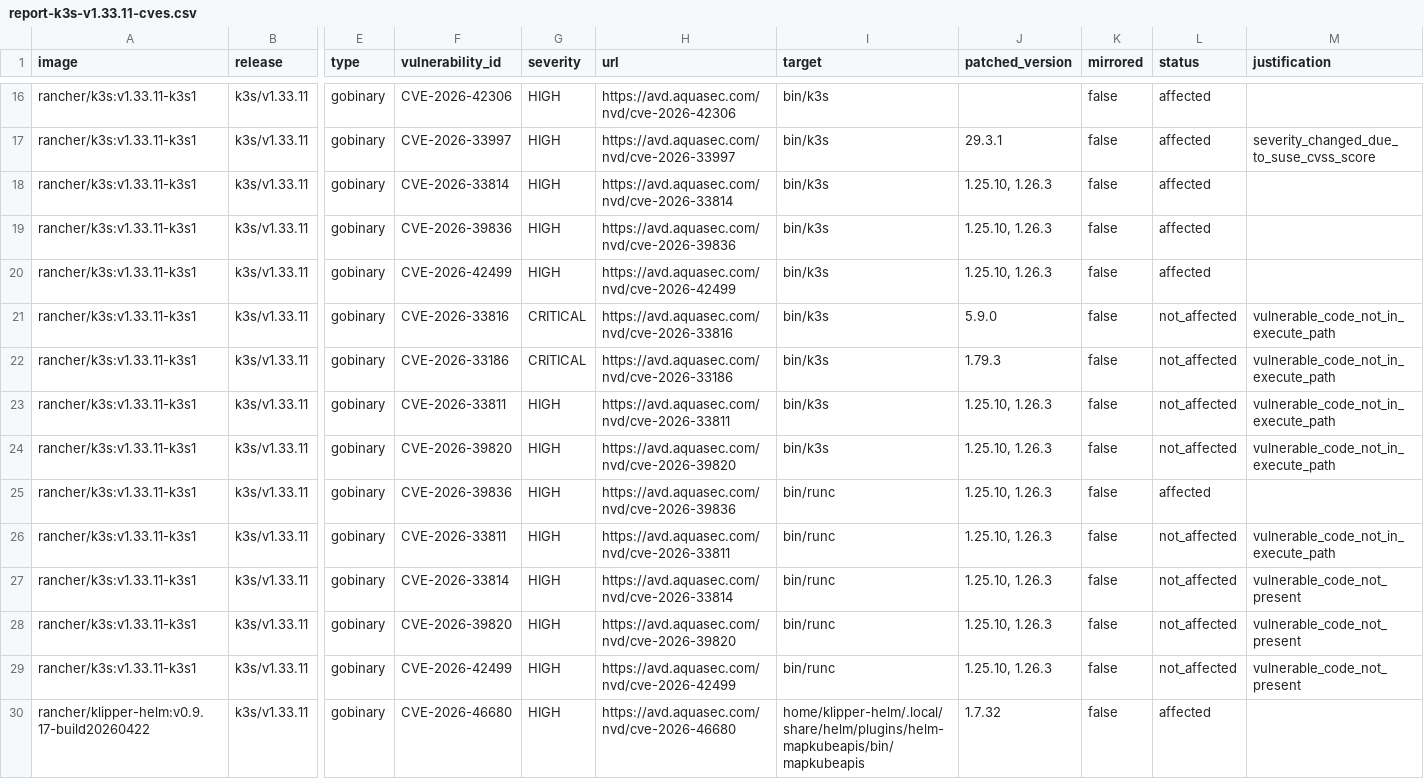
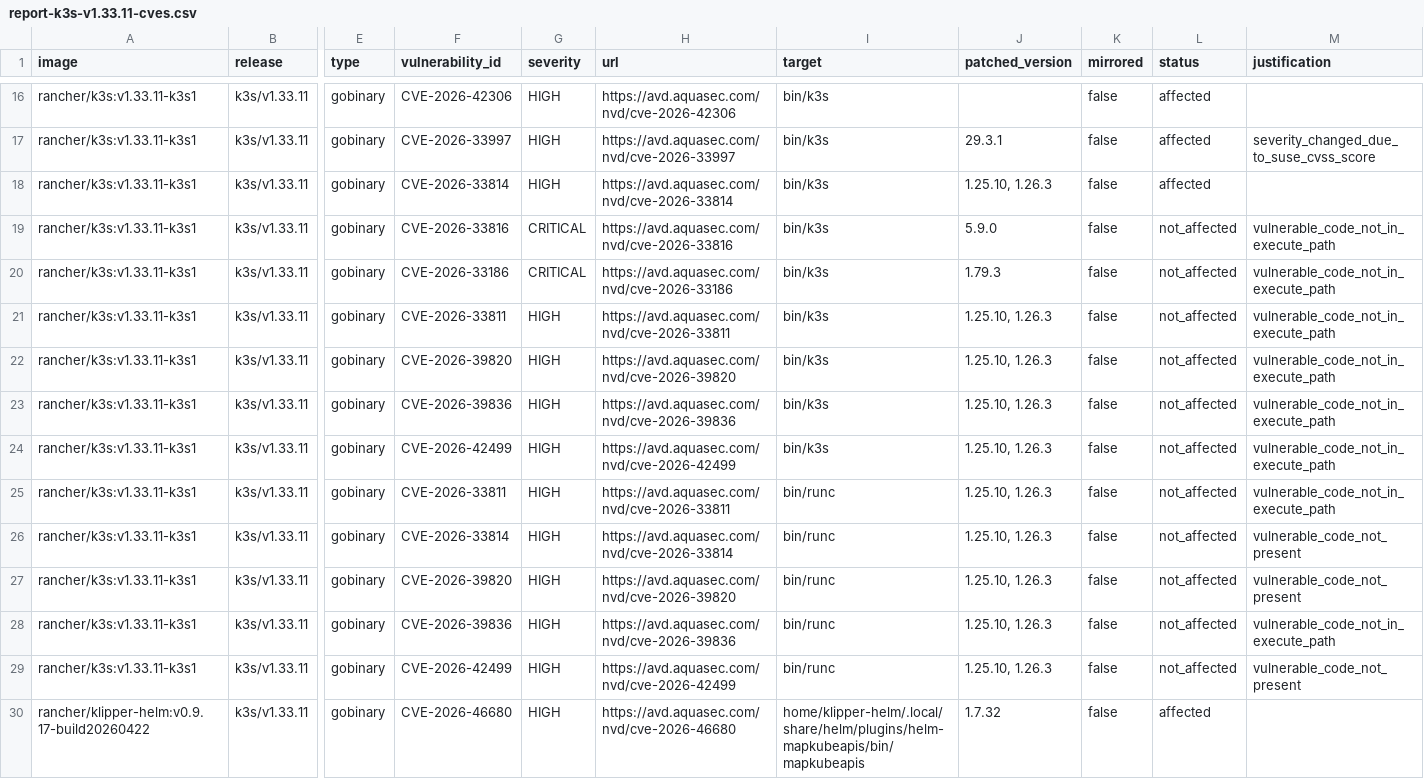
Before and after one commit to k3s-io/scans, a CSV file: docs/csv/report-k3s-v1.33.11-cves.csv, drawn as a sheet; only a part is shown, gaps mark what is left out; removed rows and columns are numbered as before the commit, all else as after; rows hold the shown columns only; the diff names each change by its address in the sheet, - before the commit and + after, or states it on an @@ line.

```diff
--- a/docs/csv/report-k3s-v1.33.11-cves.csv
+++ b/docs/csv/report-k3s-v1.33.11-cves.csv
-row 19: rancher/k3s:v1.33.11-k3s1 | k3s/v1.33.11 | gobinary | CVE-2026-39836 | HIGH | https://avd.aquasec.com/nvd/cve-2026-39836 | bin/k3s | 1.25.10, 1.26.3 | false | affected
-row 20: rancher/k3s:v1.33.11-k3s1 | k3s/v1.33.11 | gobinary | CVE-2026-42499 | HIGH | https://avd.aquasec.com/nvd/cve-2026-42499 | bin/k3s | 1.25.10, 1.26.3 | false | affected
-I23 (target): bin/runc
+I23 (target): bin/k3s
-L23 (status): affected
+L23 (status): not_affected
-M23 (justification): (empty)
+M23 (justification): vulnerable_code_not_in_execute_path
+row 24: rancher/k3s:v1.33.11-k3s1 | k3s/v1.33.11 | gobinary | CVE-2026-42499 | HIGH | https://avd.aquasec.com/nvd/cve-2026-42499 | bin/k3s | 1.25.10, 1.26.3 | false | not_affected | vulnerable_code_not_in_execute_path
+row 28: rancher/k3s:v1.33.11-k3s1 | k3s/v1.33.11 | gobinary | CVE-2026-39836 | HIGH | https://avd.aquasec.com/nvd/cve-2026-39836 | bin/runc | 1.25.10, 1.26.3 | false | not_affected | vulnerable_code_not_in_execute_path
```
Also changed, not shown: docs/csv/report-k3s-v1.33.12-cves.csv, docs/csv/report-k3s-v1.34.7-cves.csv, 15 other files.
